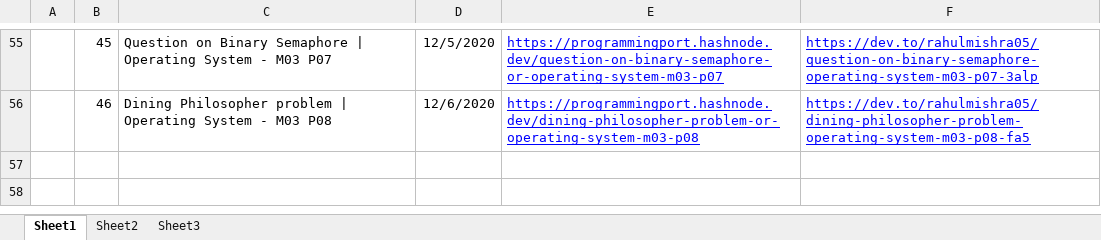
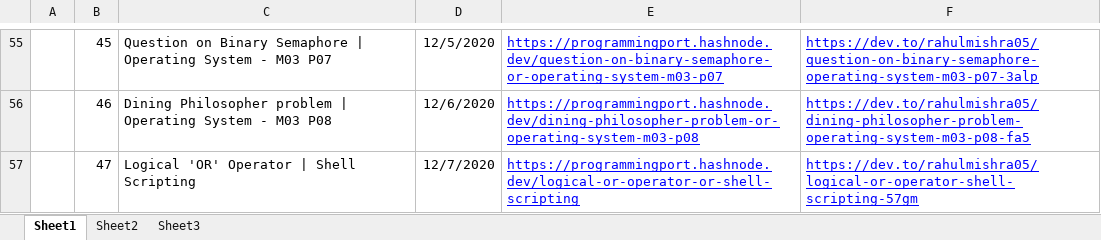
Before and after one commit to rahulMishra05/Blog, an Excel workbook: Log_of_all_Blogs.xlsx, sheet Sheet1, drawn as a sheet; only a part is shown, gaps mark what is left out; values as stored, in another font and other column widths than the file's, no borders; charts and pictures and table styles not drawn; the diff names each change by its address in the sheet, - before the commit and + after, or states it on an @@ line.

Commit message:
Log file updated, with the links of Post47

```diff
--- a/Log_of_all_Blogs.xlsx (sheet Sheet1)
+++ b/Log_of_all_Blogs.xlsx (sheet Sheet1)
+row 57:  | 47 | Logical 'OR' Operator | Shell Scripting | 12/7/2020 | https://programmingport.hashnode.dev/logical-or-operator-or-shell-scripting | https://dev.to/rahulmishra05/logical-or-operator-shell-scripting-57gm
```
